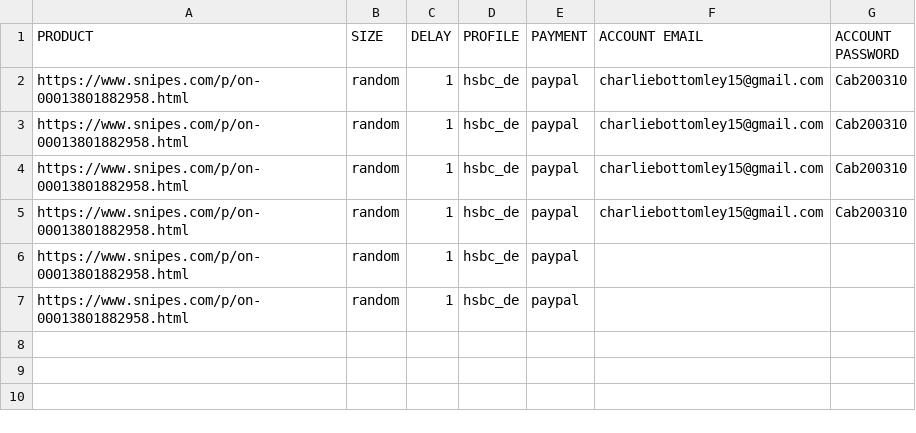
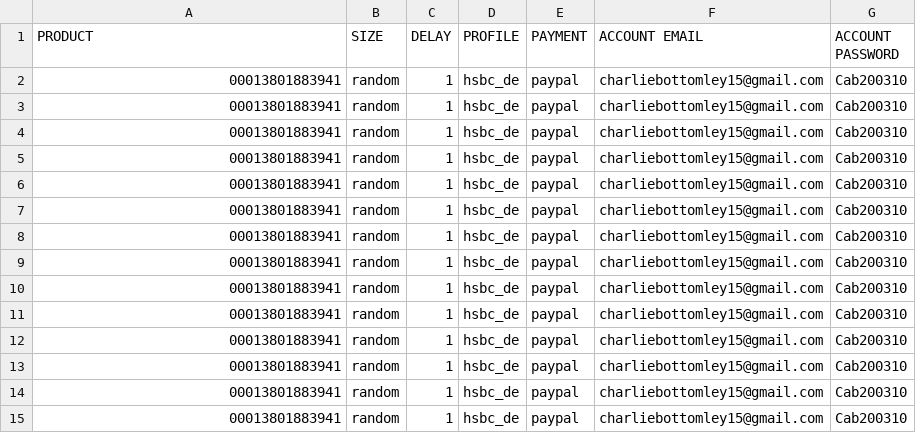
Before and after one commit to VenetiaIO/venetia-cli, a CSV file: snipes/tasks.csv, drawn as a sheet.

```diff
--- a/snipes/tasks.csv
+++ b/snipes/tasks.csv
@@ -1,7 +1,15 @@
 PRODUCT,SIZE,DELAY,PROFILE,PAYMENT,ACCOUNT EMAIL,ACCOUNT PASSWORD
-https://www.snipes.com/p/on-00013801882958.html,random,1,hsbc_de,paypal,charliebottomley15@gmail.com,Cab200310
-https://www.snipes.com/p/on-00013801882958.html,random,1,hsbc_de,paypal,charliebottomley15@gmail.com,Cab200310
-https://www.snipes.com/p/on-00013801882958.html,random,1,hsbc_de,paypal,charliebottomley15@gmail.com,Cab200310
-https://www.snipes.com/p/on-00013801882958.html,random,1,hsbc_de,paypal,charliebottomley15@gmail.com,Cab200310
-https://www.snipes.com/p/on-00013801882958.html,random,1,hsbc_de,paypal,,
-https://www.snipes.com/p/on-00013801882958.html,random,1,hsbc_de,paypal,,
+00013801883941,random,1,hsbc_de,paypal,charliebottomley15@gmail.com,Cab200310
+00013801883941,random,1,hsbc_de,paypal,charliebottomley15@gmail.com,Cab200310
+00013801883941,random,1,hsbc_de,paypal,charliebottomley15@gmail.com,Cab200310
+00013801883941,random,1,hsbc_de,paypal,charliebottomley15@gmail.com,Cab200310
+00013801883941,random,1,hsbc_de,paypal,charliebottomley15@gmail.com,Cab200310
+00013801883941,random,1,hsbc_de,paypal,charliebottomley15@gmail.com,Cab200310
+00013801883941,random,1,hsbc_de,paypal,charliebottomley15@gmail.com,Cab200310
+00013801883941,random,1,hsbc_de,paypal,charliebottomley15@gmail.com,Cab200310
+00013801883941,random,1,hsbc_de,paypal,charliebottomley15@gmail.com,Cab200310
+00013801883941,random,1,hsbc_de,paypal,charliebottomley15@gmail.com,Cab200310
+00013801883941,random,1,hsbc_de,paypal,charliebottomley15@gmail.com,Cab200310
+00013801883941,random,1,hsbc_de,paypal,charliebottomley15@gmail.com,Cab200310
+00013801883941,random,1,hsbc_de,paypal,charliebottomley15@gmail.com,Cab200310
+00013801883941,random,1,hsbc_de,paypal,charliebottomley15@gmail.com,Cab200310
```
Also changed, not shown: footasylum/tasks.csv, 9 other files.
